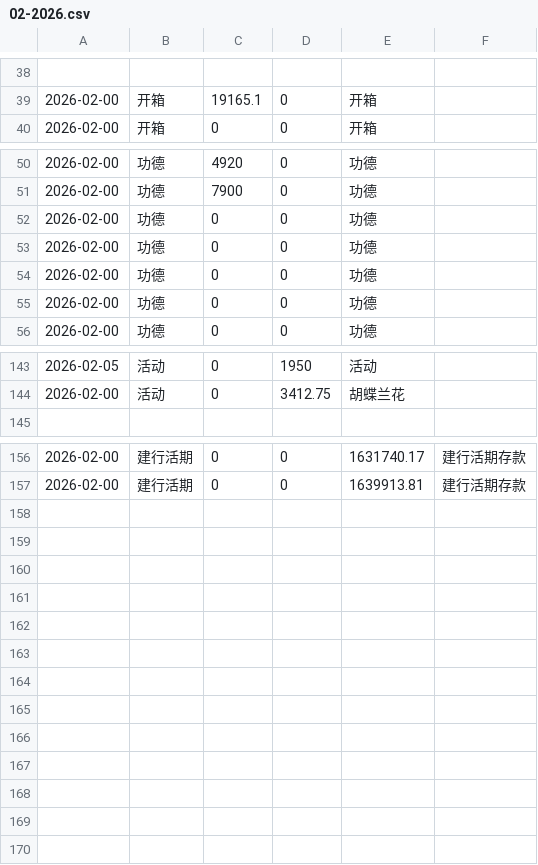
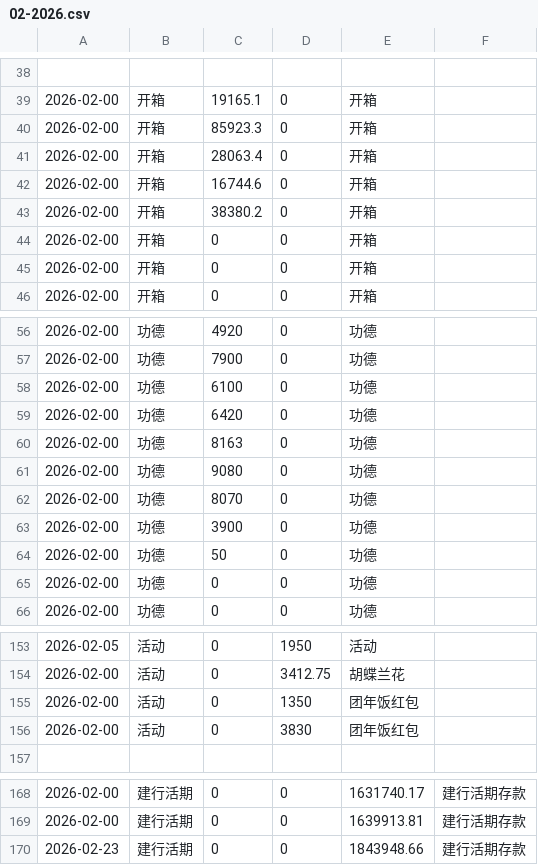
Before and after one commit to timeblink/my_os_home, a CSV file: Documents/balance_sheet/02-2026.csv, drawn as a sheet; only a part is shown, gaps mark what is left out; the diff covers the shown part only.

```diff
--- a/Documents/balance_sheet/02-2026.csv
+++ b/Documents/balance_sheet/02-2026.csv
@@ -39,2 +39,8 @@
 2026-02-00,开箱,19165.1,0,开箱
+2026-02-00,开箱,85923.3,0,开箱
+2026-02-00,开箱,28063.4,0,开箱
+2026-02-00,开箱,16744.6,0,开箱
+2026-02-00,开箱,38380.2,0,开箱
+2026-02-00,开箱,0,0,开箱
+2026-02-00,开箱,0,0,开箱
 2026-02-00,开箱,0,0,开箱
@@ -51,5 +57,9 @@
 2026-02-00,功德,7900,0,功德
-2026-02-00,功德,0,0,功德
-2026-02-00,功德,0,0,功德
-2026-02-00,功德,0,0,功德
+2026-02-00,功德,6100,0,功德
+2026-02-00,功德,6420,0,功德
+2026-02-00,功德,8163,0,功德
+2026-02-00,功德,9080,0,功德
+2026-02-00,功德,8070,0,功德
+2026-02-00,功德,3900,0,功德
+2026-02-00,功德,50,0,功德
 2026-02-00,功德,0,0,功德
@@ -144,2 +154,4 @@
 2026-02-00,活动,0,3412.75,胡蝶兰花
+2026-02-00,活动,0,1350,团年饭红包
+2026-02-00,活动,0,3830,团年饭红包
 
@@ -157 +169,2 @@
 2026-02-00,建行活期,0,0,1639913.81,建行活期存款
+2026-02-23,建行活期,0,0,1843948.66,建行活期存款
```
Also changed, not shown: 19 edited cells elsewhere in this file, 11 other files.
